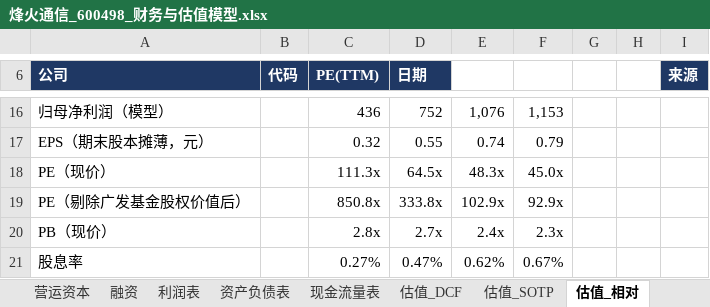
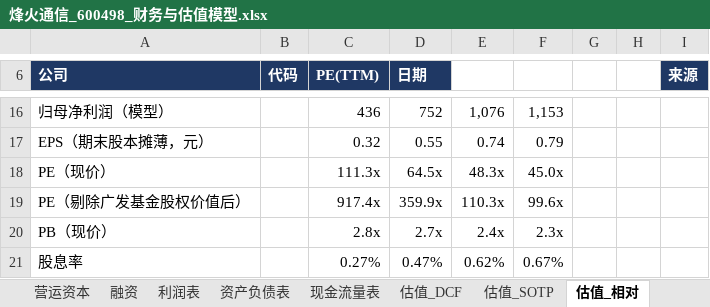
Before and after one commit to dongchenzhao-alt/Initial, an Excel workbook: 烽火通信_600498_财务与估值模型.xlsx, sheet 估值_相对, drawn as a sheet; only a part is shown, gaps mark what is left out; values as stored, in another font and other column widths than the file's, no borders; the diff names each change by its address in the sheet, - before the commit and + after, or states it on an @@ line.

```diff
--- a/烽火通信_600498_财务与估值模型.xlsx (sheet 估值_相对)
+++ b/烽火通信_600498_财务与估值模型.xlsx (sheet 估值_相对)
-C19 (PE(TTM)): 850.8x
+C19 (PE(TTM)): 917.4x
-D19 (日期): 333.8x
+D19 (日期): 359.9x
-E19: 102.9x
+E19: 110.3x
-F19: 92.9x
+F19: 99.6x
```
Also changed, not shown: sheet 估值_DCF, sheet 估值_SOTP, sheet 情景分析, sheet 封面, sheet 假设, formulas that keep their value, 1 other file.
